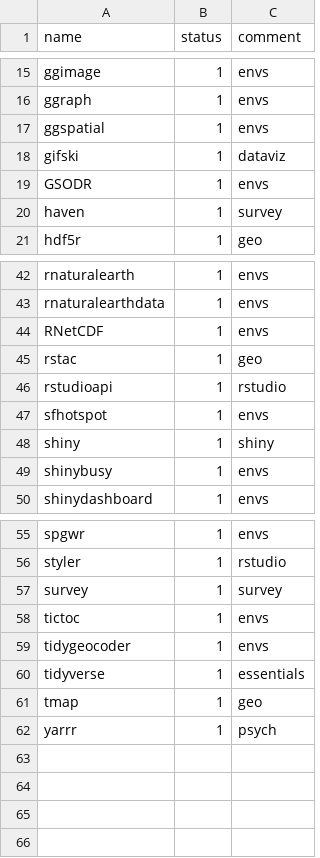
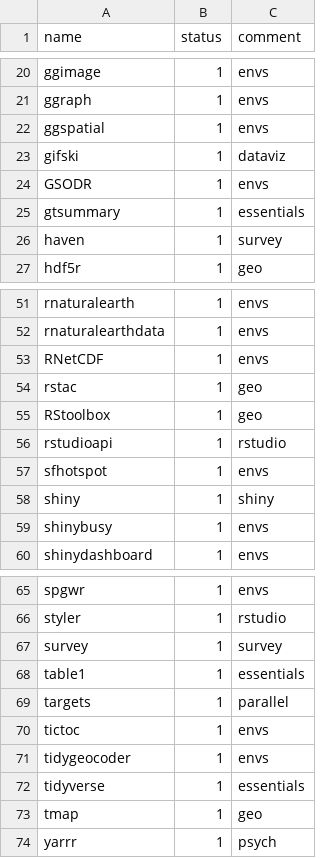
Before and after one commit to ukukas/downloadr, a CSV file: packages.csv, drawn as a sheet; only a part is shown, gaps mark what is left out; the diff covers the shown part only.

```diff
--- a/packages.csv
+++ b/packages.csv
@@ -19,2 +24,3 @@ gifski,1,dataviz
 GSODR,1,envs
+gtsummary,1,essentials
 haven,1,survey
@@ -45,2 +54,3 @@ RNetCDF,1,envs
 rstac,1,geo
+RStoolbox,1,geo
 rstudioapi,1,rstudio
@@ -57,2 +67,4 @@ styler,1,rstudio
 survey,1,survey
+table1,1,essentials
+targets,1,parallel
 tictoc,1,envs
```
Also changed, not shown: 8 added rows elsewhere in this file.
